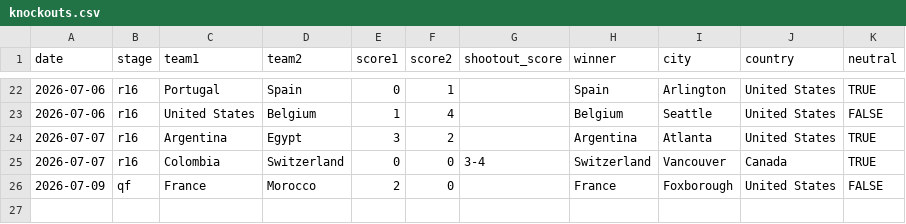
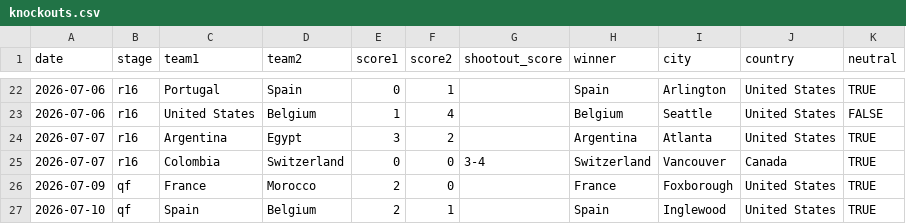
Before and after one commit to datta-ayush05/predict-fifa-world-cup, a CSV file: data/knockouts.csv, drawn as a sheet; only a part is shown, gaps mark what is left out.

```diff
--- a/data/knockouts.csv
+++ b/data/knockouts.csv
@@ -25,2 +25,3 @@ date,stage,team1,team2,score1,score2,shootout_score,winner,city,country,neutral
 2026-07-07,r16,Colombia,Switzerland,0,0,3-4,Switzerland,Vancouver,Canada,TRUE
-2026-07-09,qf,France,Morocco,2,0,,France,Foxborough,United States,FALSE
+2026-07-09,qf,France,Morocco,2,0,,France,Foxborough,United States,TRUE
+2026-07-10,qf,Spain,Belgium,2,1,,Spain,Inglewood,United States,TRUE
```
Also changed, not shown: 1 other file.
